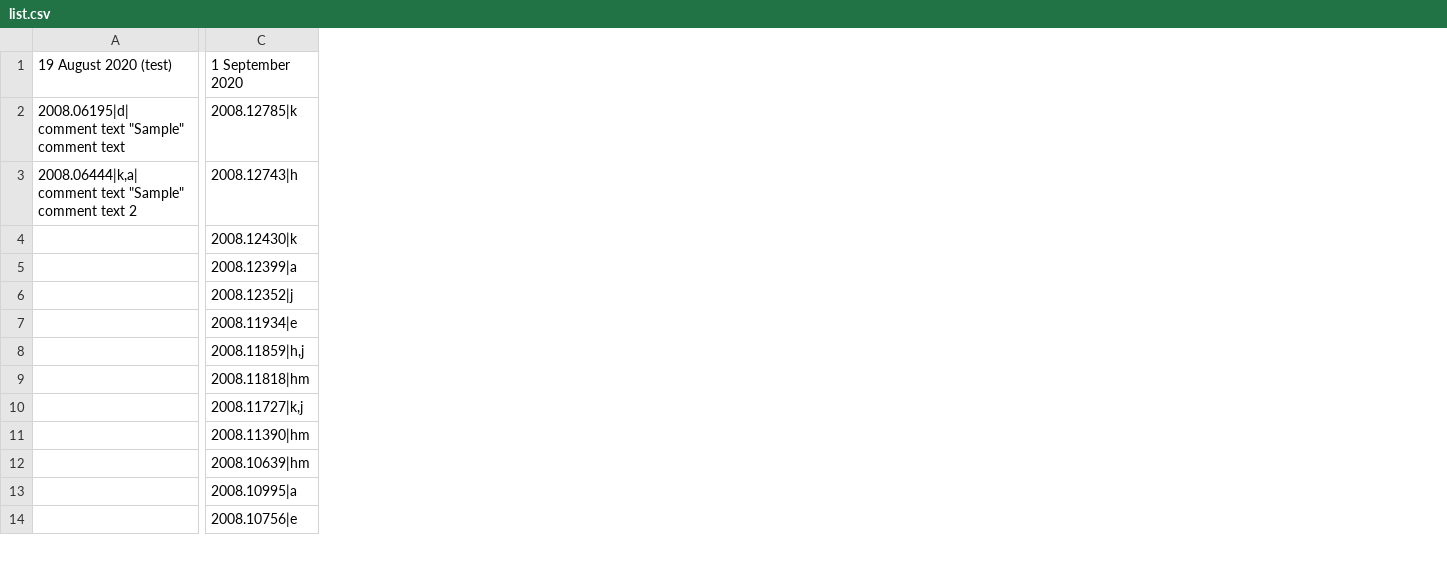
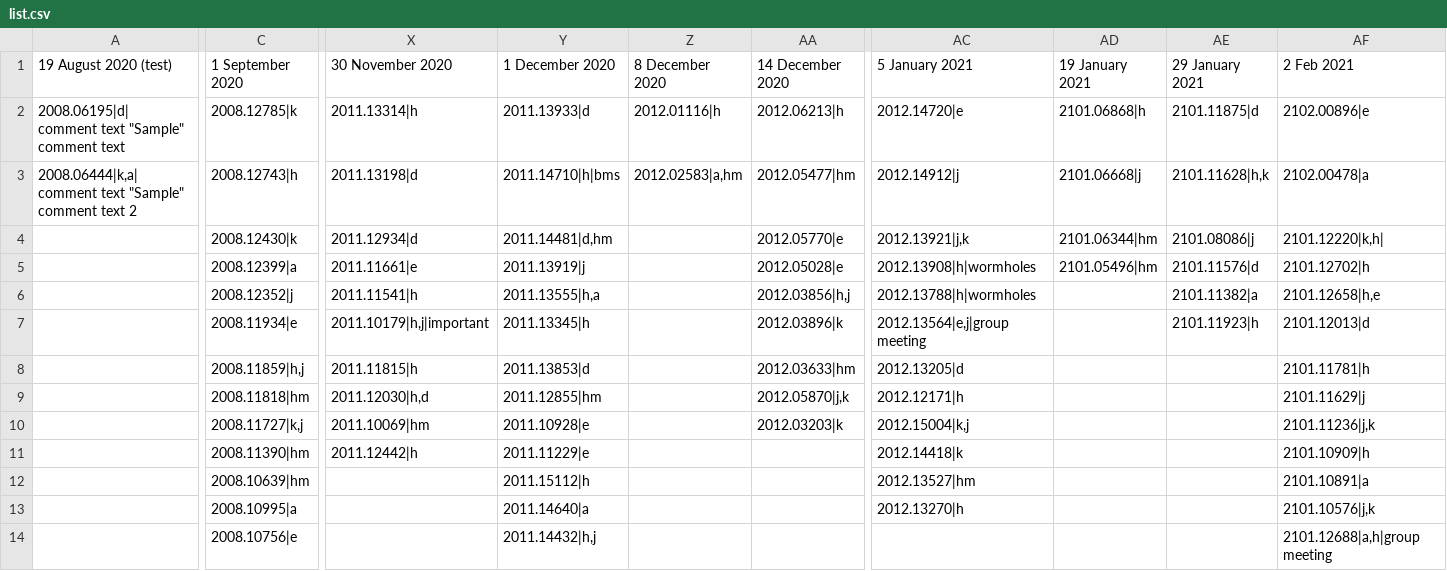
Before and after one commit to dipayanm/dipayanm.github.io, a CSV file: list.csv, drawn as a sheet; only a part is shown, gaps mark what is left out; the diff covers the shown part only; the diff names each change by its address in the sheet, - before the commit and + after, or states it on an @@ line.

```diff
--- a/list.csv
+++ b/list.csv
+column X (30 November 2020), rows 2-11: 2011.13314|h | 2011.13198|d | 2011.12934|d | 2011.11661|e | 2011.11541|h | 2011.10179|h,j|important | 2011.11815|h | 2011.12030|h,d | 2011.10069|hm | 2011.12442|h
+column Y (1 December 2020), rows 2-14: 2011.13933|d | 2011.14710|h|bms | 2011.14481|d,hm | 2011.13919|j | 2011.13555|h,a | 2011.13345|h | 2011.13853|d | 2011.12855|hm | 2011.10928|e | 2011.11229|e | 2011.15112|h | 2011.14640|a | 2011.14432|h,j
+column Z (8 December 2020), rows 2-3: 2012.01116|h | 2012.02583|a,hm
+column AA (14 December 2020), rows 2-10: 2012.06213|h | 2012.05477|hm | 2012.05770|e | 2012.05028|e | 2012.03856|h,j | 2012.03896|k | 2012.03633|hm | 2012.05870|j,k | 2012.03203|k
+column AC (5 January 2021), rows 2-13: 2012.14720|e | 2012.14912|j | 2012.13921|j,k | 2012.13908|h|wormholes | 2012.13788|h|wormholes | 2012.13564|e,j|group meeting | 2012.13205|d | 2012.12171|h | 2012.15004|k,j | 2012.14418|k | 2012.13527|hm | 2012.13270|h
+column AD (19 January 2021), rows 2-5: 2101.06868|h | 2101.06668|j | 2101.06344|hm | 2101.05496|hm
+column AE (29 January 2021), rows 2-7: 2101.11875|d | 2101.11628|h,k | 2101.08086|j | 2101.11576|d | 2101.11382|a | 2101.11923|h
+column AF (2 Feb 2021), rows 2-14: 2102.00896|e | 2102.00478|a | 2101.12220|k,h| | 2101.12702|h | 2101.12658|h,e | 2101.12013|d | 2101.11781|h | 2101.11629|j | 2101.11236|j,k | 2101.10909|h | 2101.10891|a | 2101.10576|j,k | 2101.12688|a,h|group meeting
```
Also changed, not shown: 10 added columns elsewhere in this file, 3 other files.
